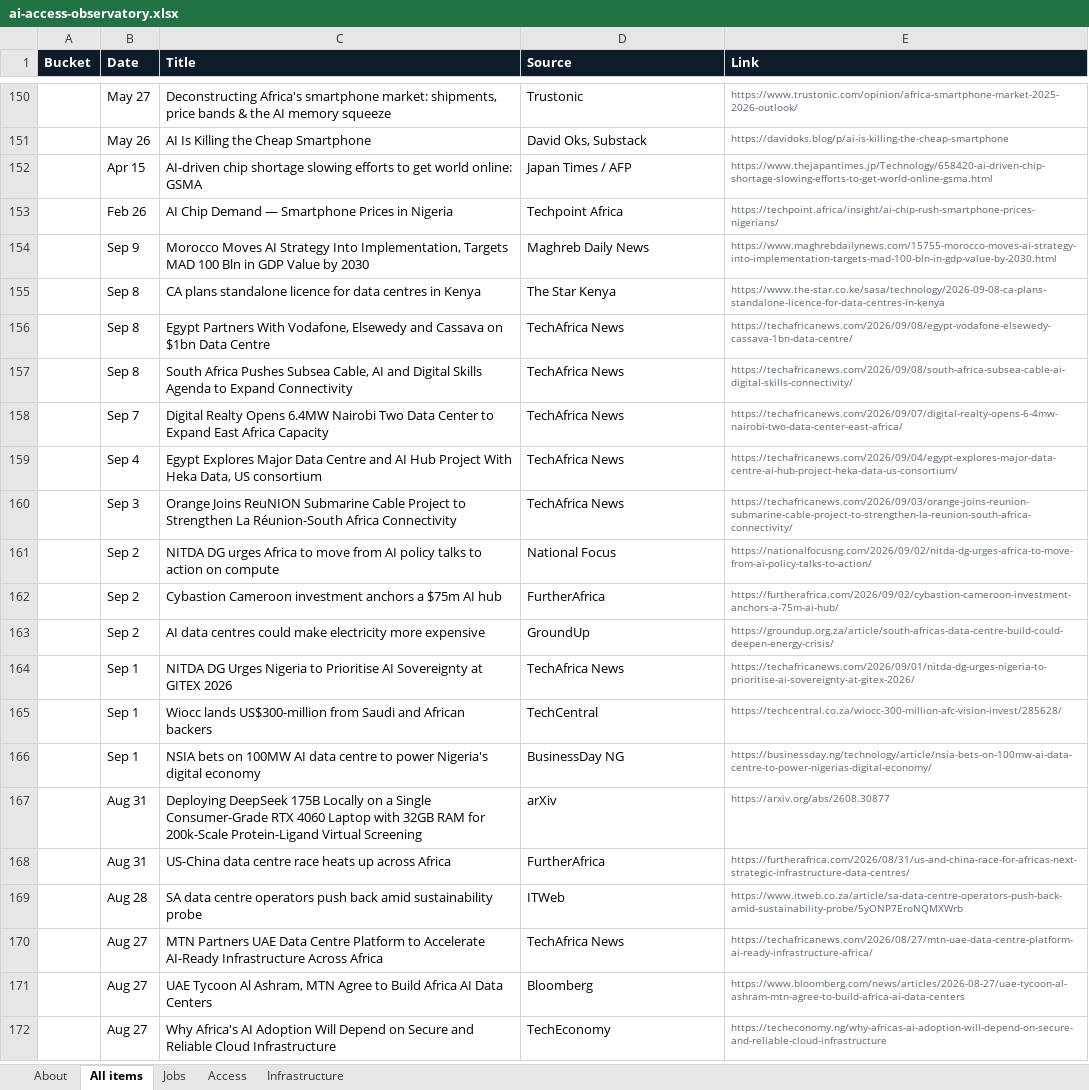
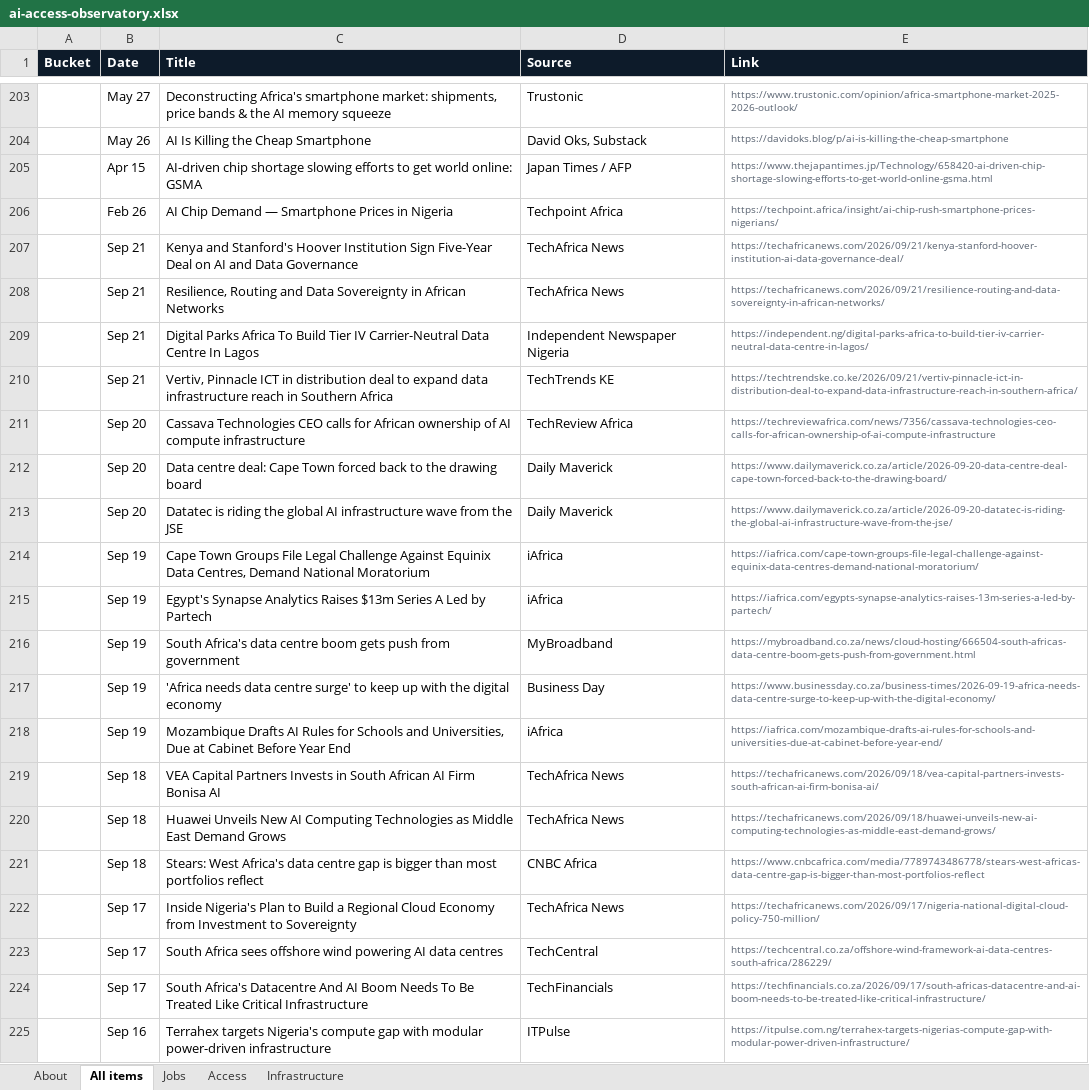
Before and after one commit to samuelajayi29-maker/ai-access-observatory, an Excel workbook: data/ai-access-observatory.xlsx, sheet All items, drawn as a sheet; only a part is shown, gaps mark what is left out; the shorter side is filled out with more unchanged rows; values as stored, in another font and other column widths than the file's, no borders; the diff covers the shown part only; the diff names each change by its address in the sheet, - before the commit and + after, or states it on an @@ line.

Commit message:
Publish the record: three series, four registers, enforced source rules
Replaces the previous design with the data-first build: charts as downloadable
files with their source and licence inside the image, four device registers with
an enforced geography scope, the affordability layer (share of income and
minimum-wage hours), the FX decomposition series, the consumer access registers,
and a validator that fails the build when a source rule is broken.

Previous design archived at tag pre-v2-2026-09.

```diff
--- a/data/ai-access-observatory.xlsx (sheet All items)
+++ b/data/ai-access-observatory.xlsx (sheet All items)
+row 207:  | Sep 21 | Kenya and Stanford's Hoover Institution Sign Five-Year Deal on AI and Data Governance | TechAfrica News | https://techafricanews.com/2026/09/21/kenya-stanford-hoover-institution-ai-data-governance-deal/
+row 208:  | Sep 21 | Resilience, Routing and Data Sovereignty in African Networks | TechAfrica News | https://techafricanews.com/2026/09/21/resilience-routing-and-data-sovereignty-in-african-networks/
+row 209:  | Sep 21 | Digital Parks Africa To Build Tier IV Carrier-Neutral Data Centre In Lagos | Independent Newspaper Nigeria | https://independent.ng/digital-parks-africa-to-build-tier-iv-carrier-neutral-data-centre-in-lagos/
+row 210:  | Sep 21 | Vertiv, Pinnacle ICT in distribution deal to expand data infrastructure reach in Southern Africa | TechTrends KE | https://techtrendske.co.ke/2026/09/21/vertiv-pinnacle-ict-in-distribution-deal-to-expand-data-infrastructure-reach-in-southern-africa/
+row 211:  | Sep 20 | Cassava Technologies CEO calls for African ownership of AI compute infrastructure | TechReview Africa | https://techreviewafrica.com/news/7356/cassava-technologies-ceo-calls-for-african-ownership-of-ai-compute-infrastructure
+row 212:  | Sep 20 | Data centre deal: Cape Town forced back to the drawing board | Daily Maverick | https://www.dailymaverick.co.za/article/2026-09-20-data-centre-deal-cape-town-forced-back-to-the-drawing-board/
+row 213:  | Sep 20 | Datatec is riding the global AI infrastructure wave from the JSE | Daily Maverick | https://www.dailymaverick.co.za/article/2026-09-20-datatec-is-riding-the-global-ai-infrastructure-wave-from-the-jse/
+row 214:  | Sep 19 | Cape Town Groups File Legal Challenge Against Equinix Data Centres, Demand National Moratorium | iAfrica | https://iafrica.com/cape-town-groups-file-legal-challenge-against-equinix-data-centres-demand-national-moratorium/
+row 215:  | Sep 19 | Egypt's Synapse Analytics Raises $13m Series A Led by Partech | iAfrica | https://iafrica.com/egypts-synapse-analytics-raises-13m-series-a-led-by-partech/
+row 216:  | Sep 19 | South Africa's data centre boom gets push from government | MyBroadband | https://mybroadband.co.za/news/cloud-hosting/666504-south-africas-data-centre-boom-gets-push-from-government.html
+row 217:  | Sep 19 | 'Africa needs data centre surge' to keep up with the digital economy | Business Day | https://www.businessday.co.za/business-times/2026-09-19-africa-needs-data-centre-surge-to-keep-up-with-the-digital-economy/
+row 218:  | Sep 19 | Mozambique Drafts AI Rules for Schools and Universities, Due at Cabinet Before Year End | iAfrica | https://iafrica.com/mozambique-drafts-ai-rules-for-schools-and-universities-due-at-cabinet-before-year-end/
+row 219:  | Sep 18 | VEA Capital Partners Invests in South African AI Firm Bonisa AI | TechAfrica News | https://techafricanews.com/2026/09/18/vea-capital-partners-invests-south-african-ai-firm-bonisa-ai/
+row 220:  | Sep 18 | Huawei Unveils New AI Computing Technologies as Middle East Demand Grows | TechAfrica News | https://techafricanews.com/2026/09/18/huawei-unveils-new-ai-computing-technologies-as-middle-east-demand-grows/
+row 221:  | Sep 18 | Stears: West Africa's data centre gap is bigger than most portfolios reflect | CNBC Africa | https://www.cnbcafrica.com/media/7789743486778/stears-west-africas-data-centre-gap-is-bigger-than-most-portfolios-reflect
+row 222:  | Sep 17 | Inside Nigeria's Plan to Build a Regional Cloud Economy from Investment to Sovereignty | TechAfrica News | https://techafricanews.com/2026/09/17/nigeria-national-digital-cloud-policy-750-million/
+row 223:  | Sep 17 | South Africa sees offshore wind powering AI data centres | TechCentral | https://techcentral.co.za/offshore-wind-framework-ai-data-centres-south-africa/286229/
+row 224:  | Sep 17 | South Africa's Datacentre And AI Boom Needs To Be Treated Like Critical Infrastructure | TechFinancials | https://techfinancials.co.za/2026/09/17/south-africas-datacentre-and-ai-boom-needs-to-be-treated-like-critical-infrastructure/
+row 225:  | Sep 16 | Terrahex targets Nigeria's compute gap with modular power-driven infrastructure | ITPulse | https://itpulse.com.ng/terrahex-targets-nigerias-compute-gap-with-modular-power-driven-infrastructure/
```
Also changed, not shown: 83 added rows and 1 edited cell elsewhere in this sheet, sheet Infrastructure, sheet Access, sheet Jobs, sheet About, 2 other files.
